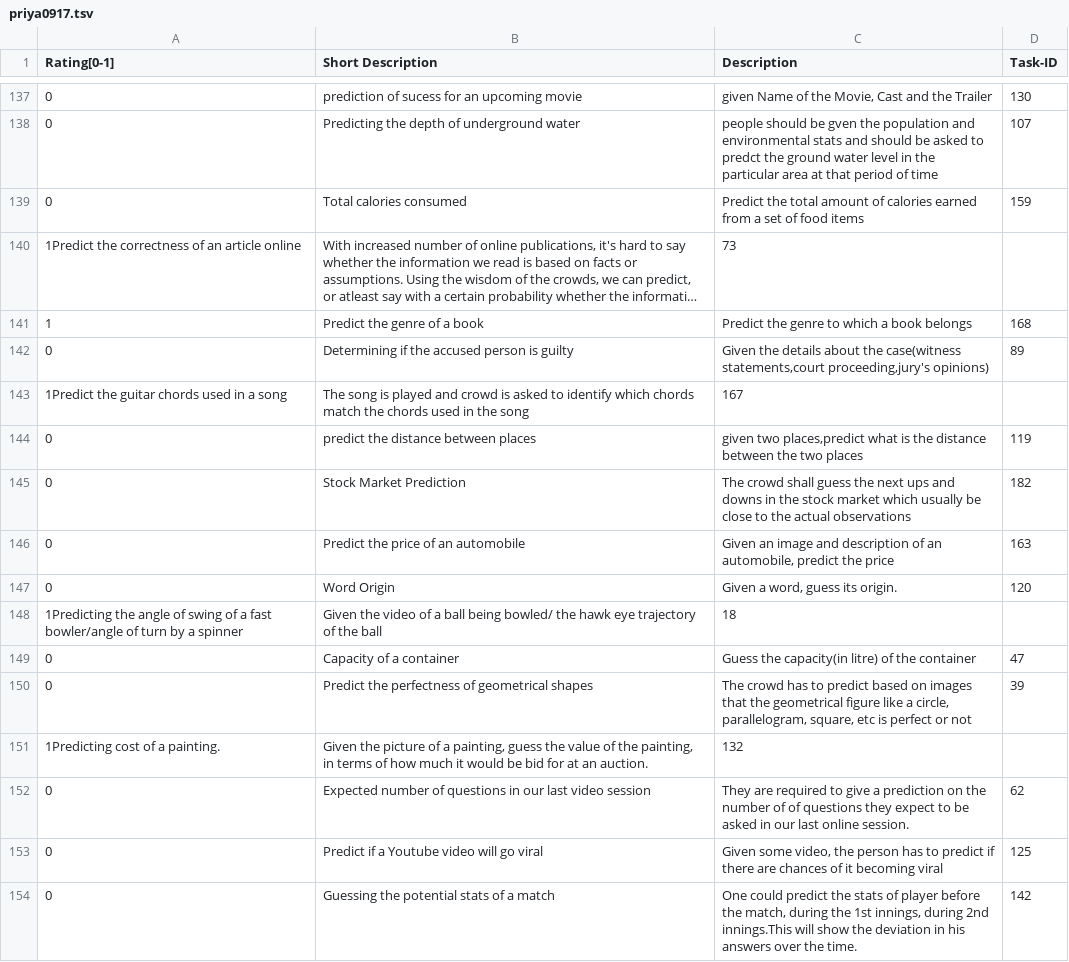
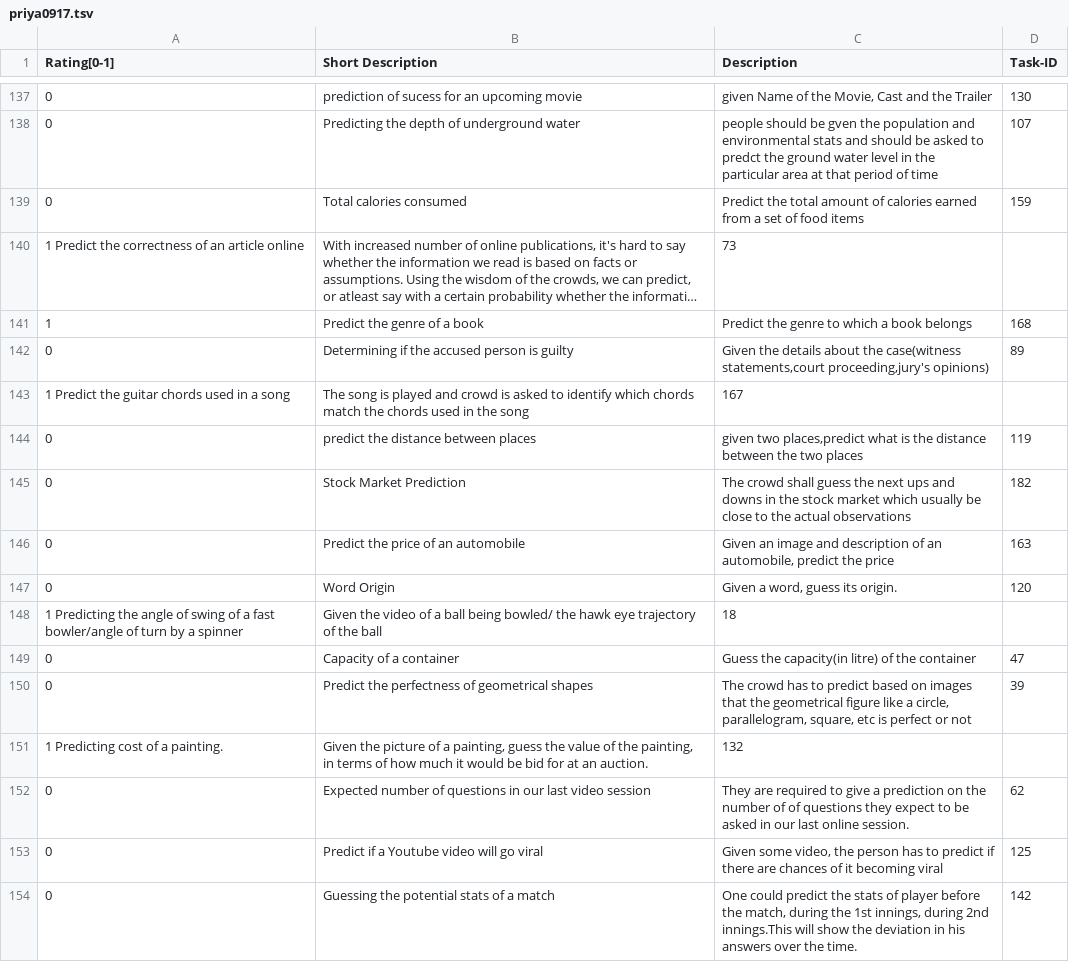
Before and after one commit to yatharthsharma/crowds, a TSV file: hw/assignment_2/submissions/priya0917.tsv, drawn as a sheet; only a part is shown, gaps mark what is left out; long unchanged cells end in …; the diff covers the shown part only; the diff names each change by its address in the sheet, - before the commit and + after, or states it on an @@ line.

Commit message:
Update priya0917.tsv

```diff
--- a/hw/assignment_2/submissions/priya0917.tsv
+++ b/hw/assignment_2/submissions/priya0917.tsv
-A140 (Rating[0-1]): 1Predict the correctness…
+A140 (Rating[0-1]): 1 Predict the correctness…
-A143 (Rating[0-1]): 1Predict the guitar chords used in a song
+A143 (Rating[0-1]): 1 Predict the guitar chords used in a song
-A148 (Rating[0-1]): 1Predicting the angle…
+A148 (Rating[0-1]): 1 Predicting the angle…
-A151 (Rating[0-1]): 1Predicting cost of a painting.
+A151 (Rating[0-1]): 1 Predicting cost of a painting.
```
Also changed, not shown: 12 edited cells elsewhere in this file.
